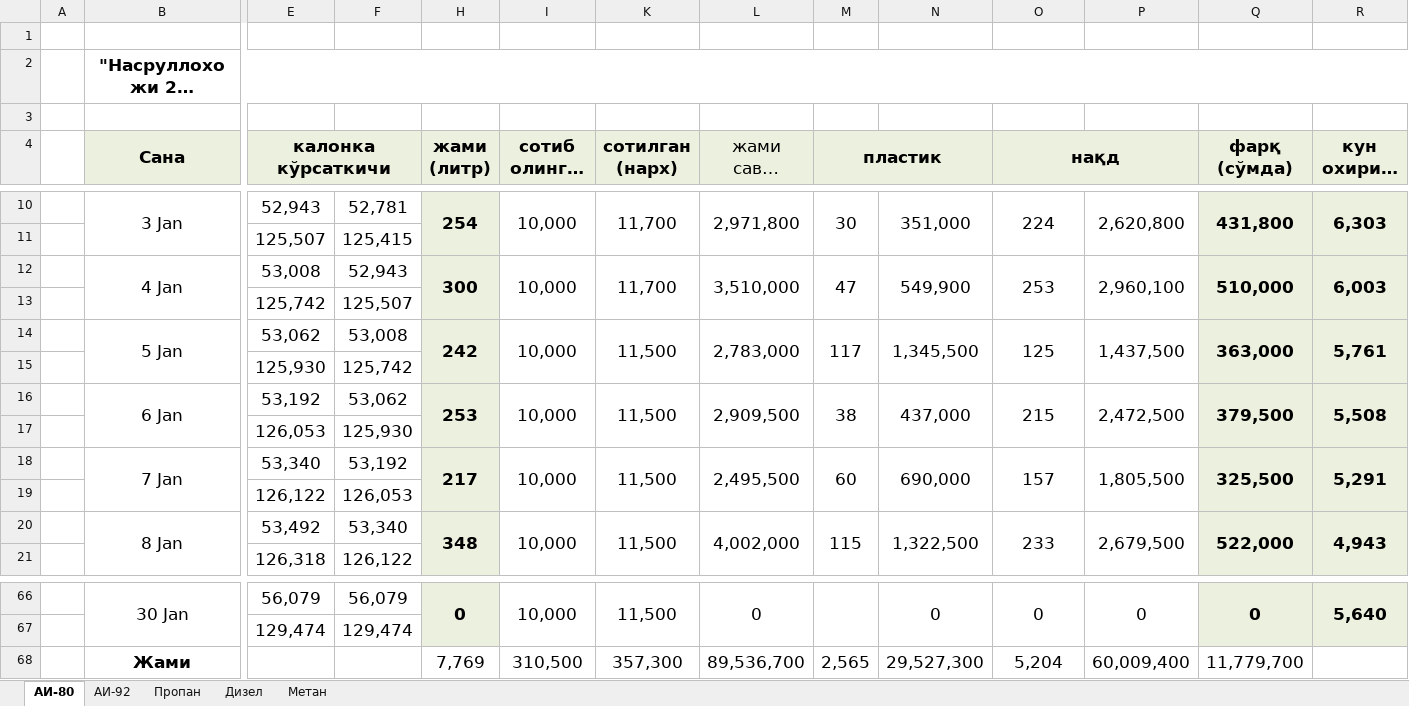
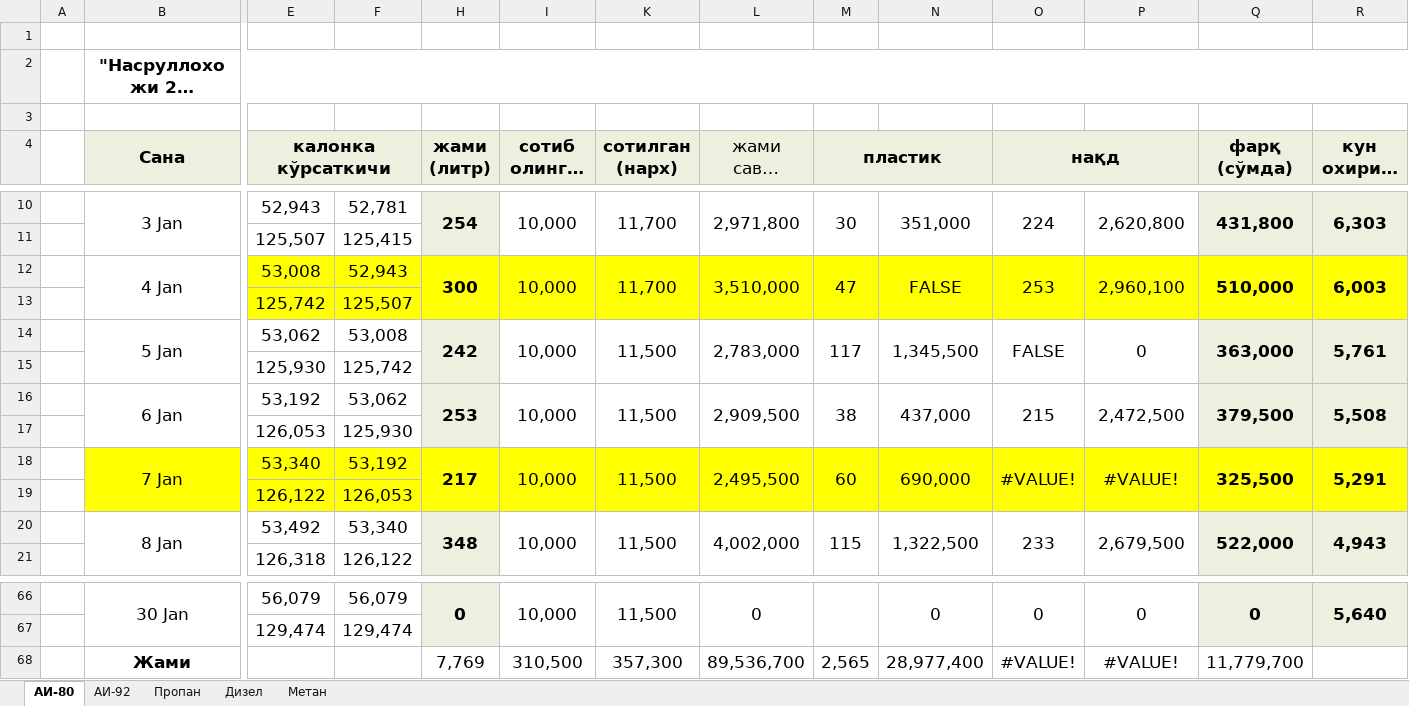
Before and after one commit to HaydarovAkbar/gas_station_crm, an Excel workbook: src/static/Насруллохожи 22.xlsx, sheet АИ-80, drawn as a sheet; only a part is shown, gaps mark what is left out; long unchanged cells end in …; values as stored, in another font and other column widths than the file's, no borders; the diff covers the shown part only; the diff names each change by its address in the sheet, - before the commit and + after, or states it on an @@ line.

```diff
--- a/src/static/Насруллохожи 22.xlsx (sheet АИ-80)
+++ b/src/static/Насруллохожи 22.xlsx (sheet АИ-80)
-E12:F13 fill: none
+E12:F13 fill: #FFFF00
-H12:H13 fill: #EBF1DE
+H12:H13 fill: #FFFF00
-I12:I13 fill: none
+I12:I13 fill: #FFFF00
-K12:P13 fill: none
+K12:P13 fill: #FFFF00
-N12: 549,900
+N12: FALSE
-Q12:R13 fill: #EBF1DE
+Q12:R13 fill: #FFFF00
-O14 (нақд): 125
+O14 (нақд): FALSE
-P14: 1,437,500
+P14: 0
-B18:F19 fill: none
+B18:F19 fill: #FFFF00
-H18:H19 fill: #EBF1DE
+H18:H19 fill: #FFFF00
-I18:I19 fill: none
+I18:I19 fill: #FFFF00
-K18:P19 fill: none
+K18:P19 fill: #FFFF00
-O18 (нақд): 157
+O18 (нақд): #VALUE!
-P18: 1,805,500
+P18: #VALUE!
-Q18:R19 fill: #EBF1DE
+Q18:R19 fill: #FFFF00
-N68: 29,527,300
+N68: 28,977,400
-O68 (нақд): 5,204
+O68 (нақд): #VALUE!
-P68: 60,009,400
+P68: #VALUE!
```
Also changed, not shown: cell formats elsewhere in this sheet, src/static/crm_report.xlsx, src/static/report.xlsx, 5 other files.
